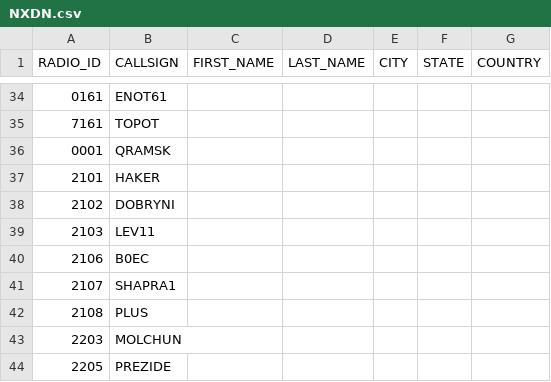
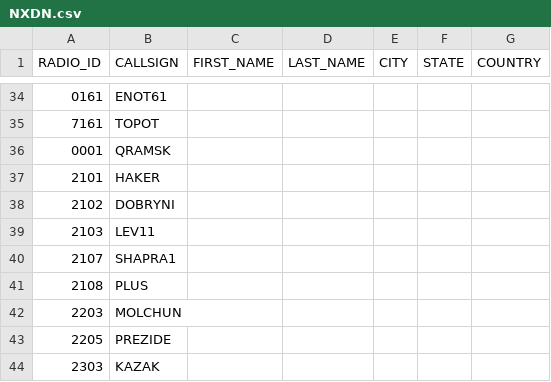
Before and after one commit to krot4u/Public_scripts, a CSV file: NXDN.csv, drawn as a sheet; only a part is shown, gaps mark what is left out; the shorter side is filled out with more unchanged rows.

Commit message:
Update NXDN.csv with new content

```diff
--- a/NXDN.csv
+++ b/NXDN.csv
@@ -39,3 +39,2 @@ RADIO_ID,CALLSIGN,FIRST_NAME,LAST_NAME,CITY,STATE,COUNTRY
 2103,LEV11, , , , ,
-2106,B0EC, , , , ,
 2107,SHAPRA1, , , , ,
```
